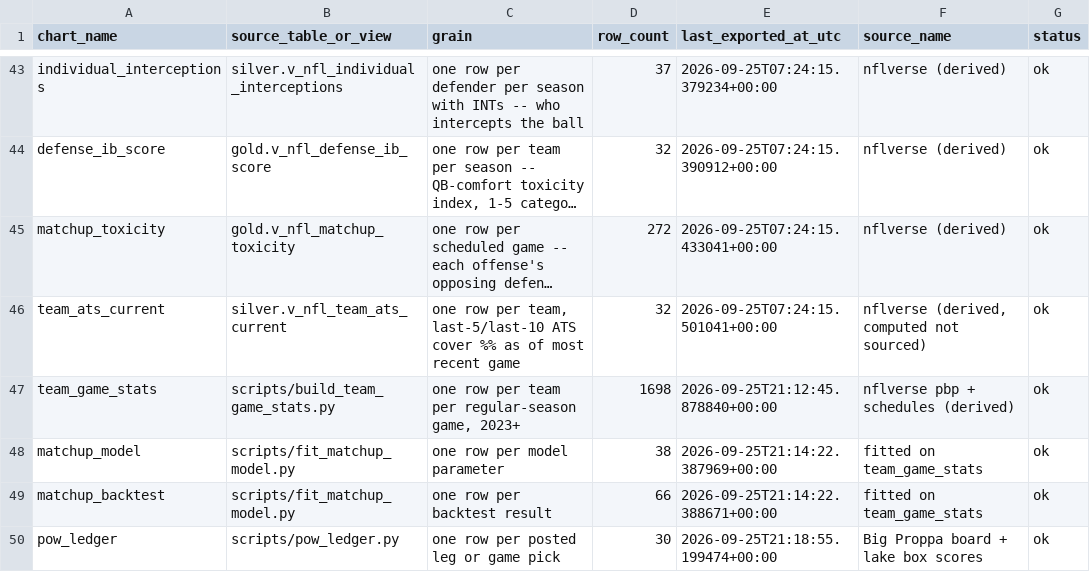
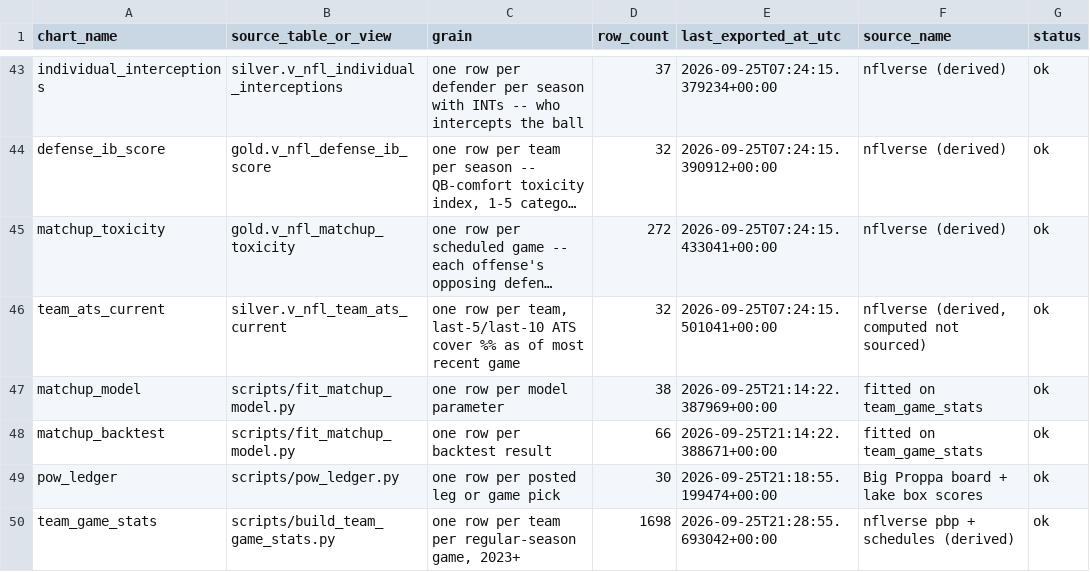
Before and after one commit to tyronne-os/Hey-Big-Proppa, a CSV file: lake/gold/nfl/_index.csv, drawn as a sheet; only a part is shown, gaps mark what is left out; long unchanged cells end in …; removed rows and columns are numbered as before the commit, all else as after; the diff names each change by its address in the sheet, - before the commit and + after, or states it on an @@ line.

```diff
--- a/lake/gold/nfl/_index.csv
+++ b/lake/gold/nfl/_index.csv
-row 47: team_game_stats | scripts/build_team_game_stats.py | one row per team per regular-season game, 2023+ | 1698 | 2026-09-25T21:12:45.878840+00:00 | nflverse pbp + schedules (derived) | ok
+row 50: team_game_stats | scripts/build_team_game_stats.py | one row per team per regular-season game, 2023+ | 1698 | 2026-09-25T21:28:55.693042+00:00 | nflverse pbp + schedules (derived) | ok
```
Also changed, not shown: 2 other files.
